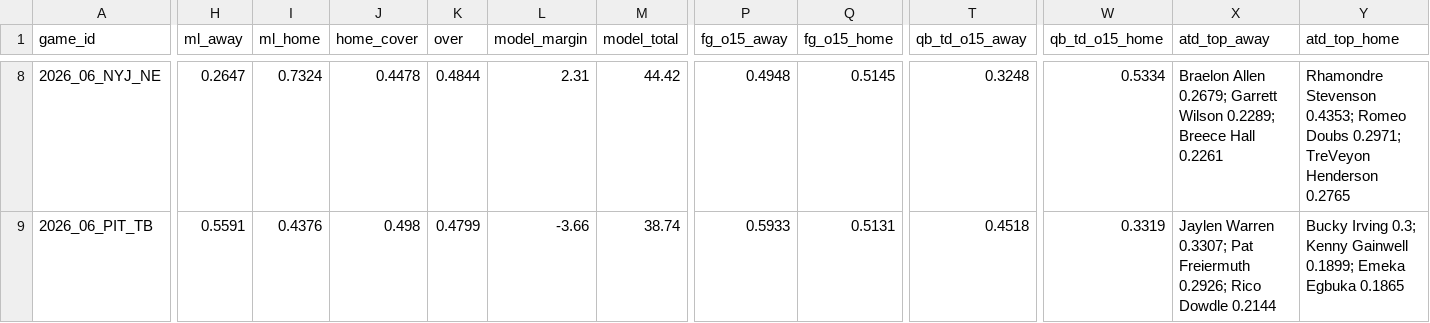
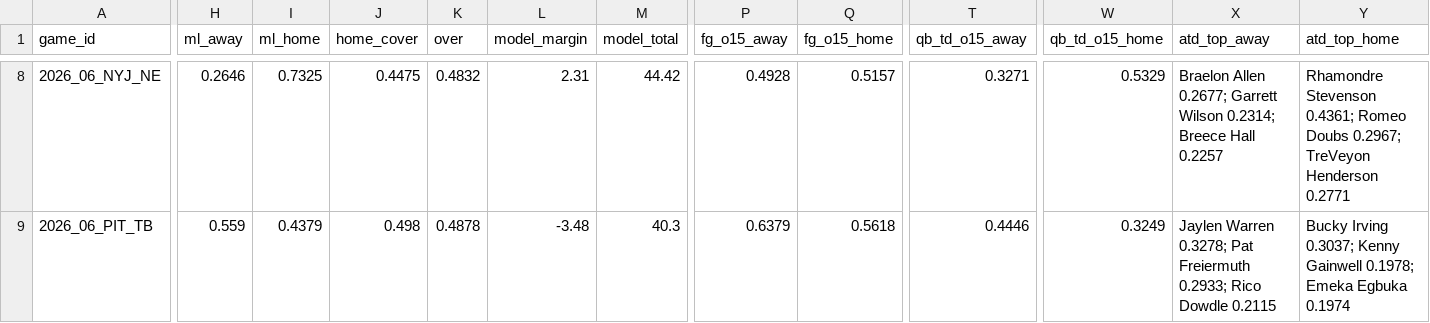
Before and after one commit to Moneyg604/nhl-early-goal, a CSV file: docs/nfl/weeks/2026-w06.csv, drawn as a sheet; only a part is shown, gaps mark what is left out; the diff covers the shown part only; the diff names each change by its address in the sheet, - before the commit and + after, or states it on an @@ line.

```diff
--- a/docs/nfl/weeks/2026-w06.csv
+++ b/docs/nfl/weeks/2026-w06.csv
-H8 (ml_away): 0.2647
+H8 (ml_away): 0.2646
-I8 (ml_home): 0.7324
+I8 (ml_home): 0.7325
-J8 (home_cover): 0.4478
+J8 (home_cover): 0.4475
-K8 (over): 0.4844
+K8 (over): 0.4832
-P8 (fg_o15_away): 0.4948
+P8 (fg_o15_away): 0.4928
-Q8 (fg_o15_home): 0.5145
+Q8 (fg_o15_home): 0.5157
-T8 (qb_td_o15_away): 0.3248
+T8 (qb_td_o15_away): 0.3271
-W8 (qb_td_o15_home): 0.5334
+W8 (qb_td_o15_home): 0.5329
-X8 (atd_top_away): Braelon Allen 0.2679; Garrett Wilson 0.2289; Breece Hall 0.2261
+X8 (atd_top_away): Braelon Allen 0.2677; Garrett Wilson 0.2314; Breece Hall 0.2257
-Y8 (atd_top_home): Rhamondre Stevenson 0.4353; Romeo Doubs 0.2971; TreVeyon Henderson 0.2765
+Y8 (atd_top_home): Rhamondre Stevenson 0.4361; Romeo Doubs 0.2967; TreVeyon Henderson 0.2771
-H9 (ml_away): 0.5591
+H9 (ml_away): 0.559
-I9 (ml_home): 0.4376
+I9 (ml_home): 0.4379
-K9 (over): 0.4799
+K9 (over): 0.4878
-L9 (model_margin): -3.66
+L9 (model_margin): -3.48
-M9 (model_total): 38.74
+M9 (model_total): 40.3
-P9 (fg_o15_away): 0.5933
+P9 (fg_o15_away): 0.6379
-Q9 (fg_o15_home): 0.5131
+Q9 (fg_o15_home): 0.5618
-T9 (qb_td_o15_away): 0.4518
+T9 (qb_td_o15_away): 0.4446
-W9 (qb_td_o15_home): 0.3319
+W9 (qb_td_o15_home): 0.3249
-X9 (atd_top_away): Jaylen Warren 0.3307; Pat Freiermuth 0.2926; Rico Dowdle 0.2144
+X9 (atd_top_away): Jaylen Warren 0.3278; Pat Freiermuth 0.2933; Rico Dowdle 0.2115
-Y9 (atd_top_home): Bucky Irving 0.3; Kenny Gainwell 0.1899; Emeka Egbuka 0.1865
+Y9 (atd_top_home): Bucky Irving 0.3037; Kenny Gainwell 0.1978; Emeka Egbuka 0.1974
```
Also changed, not shown: 133 edited cells elsewhere in this file, docs/nfl/weeks/2026-w07.csv, 10 other files.
